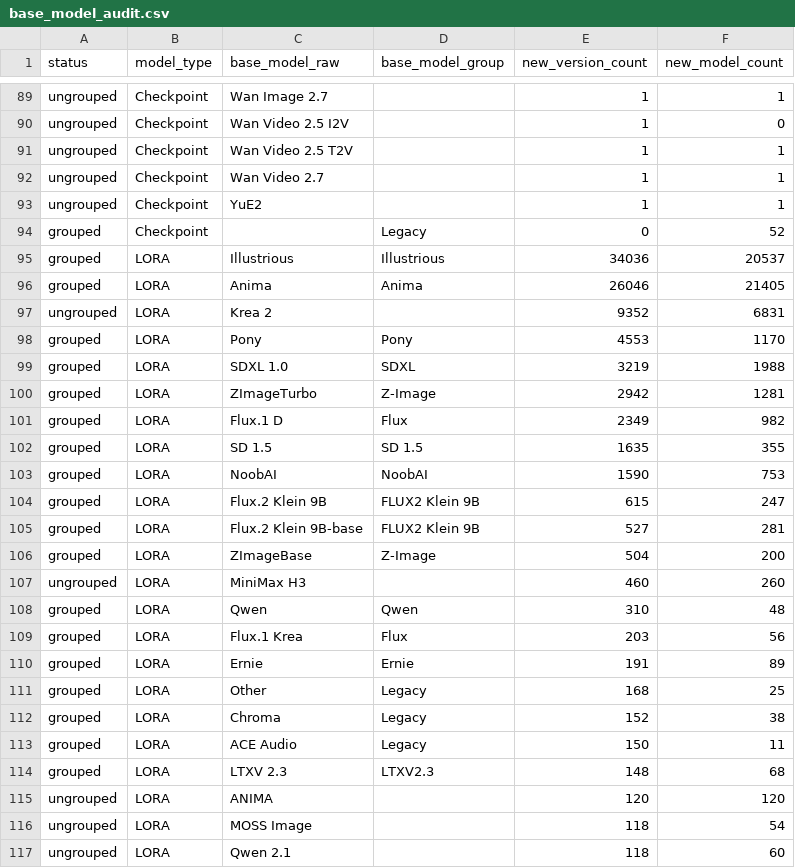
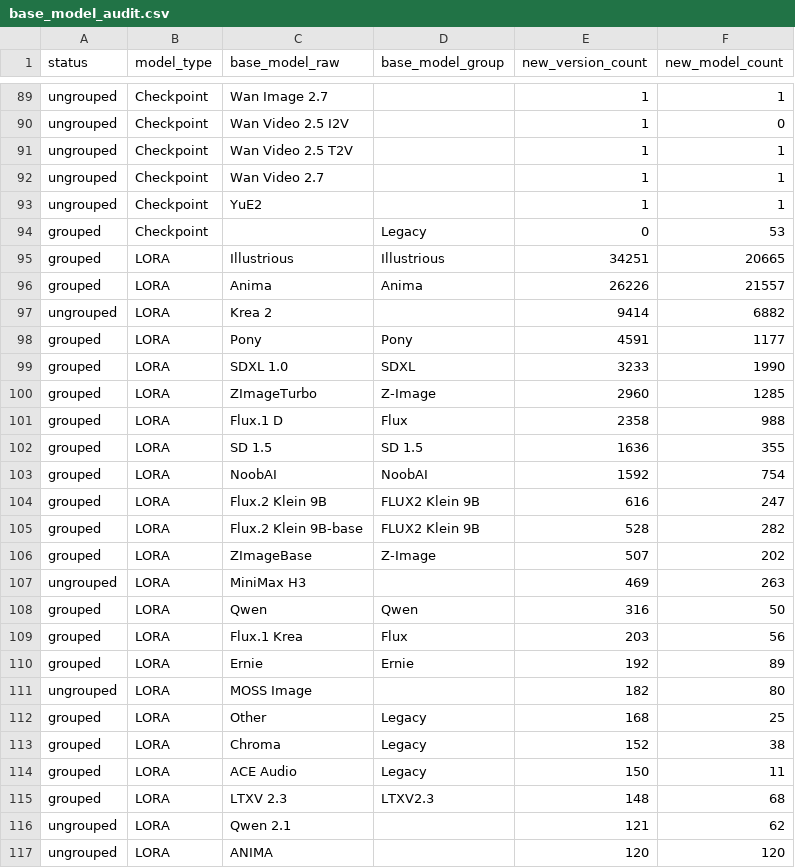
Before and after one commit to Shiba-2-shiba/civiresearch-experimental, a CSV file: data/exports/base_model_audit.csv, drawn as a sheet; only a part is shown, gaps mark what is left out; the diff covers the shown part only.

```diff
--- a/data/exports/base_model_audit.csv
+++ b/data/exports/base_model_audit.csv
@@ -93,19 +93,20 @@ ungrouped,Checkpoint,Wan Video 2.7,,1,1
 ungrouped,Checkpoint,YuE2,,1,1
-grouped,Checkpoint,,Legacy,0,52
-grouped,LORA,Illustrious,Illustrious,34036,20537
-grouped,LORA,Anima,Anima,26046,21405
-ungrouped,LORA,Krea 2,,9352,6831
-grouped,LORA,Pony,Pony,4553,1170
-grouped,LORA,SDXL 1.0,SDXL,3219,1988
-grouped,LORA,ZImageTurbo,Z-Image,2942,1281
-grouped,LORA,Flux.1 D,Flux,2349,982
-grouped,LORA,SD 1.5,SD 1.5,1635,355
-grouped,LORA,NoobAI,NoobAI,1590,753
-grouped,LORA,Flux.2 Klein 9B,FLUX2 Klein 9B,615,247
-grouped,LORA,Flux.2 Klein 9B-base,FLUX2 Klein 9B,527,281
-grouped,LORA,ZImageBase,Z-Image,504,200
-ungrouped,LORA,MiniMax H3,,460,260
-grouped,LORA,Qwen,Qwen,310,48
+grouped,Checkpoint,,Legacy,0,53
+grouped,LORA,Illustrious,Illustrious,34251,20665
+grouped,LORA,Anima,Anima,26226,21557
+ungrouped,LORA,Krea 2,,9414,6882
+grouped,LORA,Pony,Pony,4591,1177
+grouped,LORA,SDXL 1.0,SDXL,3233,1990
+grouped,LORA,ZImageTurbo,Z-Image,2960,1285
+grouped,LORA,Flux.1 D,Flux,2358,988
+grouped,LORA,SD 1.5,SD 1.5,1636,355
+grouped,LORA,NoobAI,NoobAI,1592,754
+grouped,LORA,Flux.2 Klein 9B,FLUX2 Klein 9B,616,247
+grouped,LORA,Flux.2 Klein 9B-base,FLUX2 Klein 9B,528,282
+grouped,LORA,ZImageBase,Z-Image,507,202
+ungrouped,LORA,MiniMax H3,,469,263
+grouped,LORA,Qwen,Qwen,316,50
 grouped,LORA,Flux.1 Krea,Flux,203,56
-grouped,LORA,Ernie,Ernie,191,89
+grouped,LORA,Ernie,Ernie,192,89
+ungrouped,LORA,MOSS Image,,182,80
 grouped,LORA,Other,Legacy,168,25
@@ -114,4 +115,3 @@ grouped,LORA,ACE Audio,Legacy,150,11
 grouped,LORA,LTXV 2.3,LTXV2.3,148,68
+ungrouped,LORA,Qwen 2.1,,121,62
 ungrouped,LORA,ANIMA,,120,120
-ungrouped,LORA,MOSS Image,,118,54
-ungrouped,LORA,Qwen 2.1,,118,60
```
Also changed, not shown: 3 added rows, 3 removed rows and 9 edited cells elsewhere in this file, data/daily_counts.csv, data/exports/monthly_counts.csv, 2 other files.
